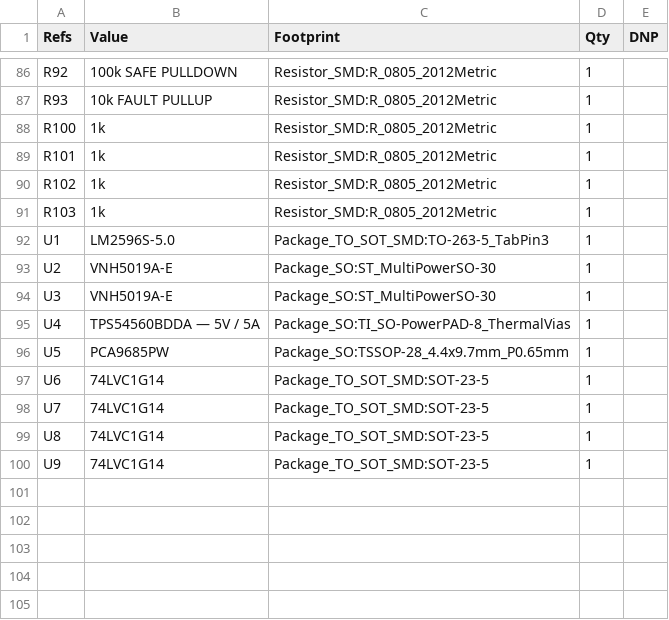
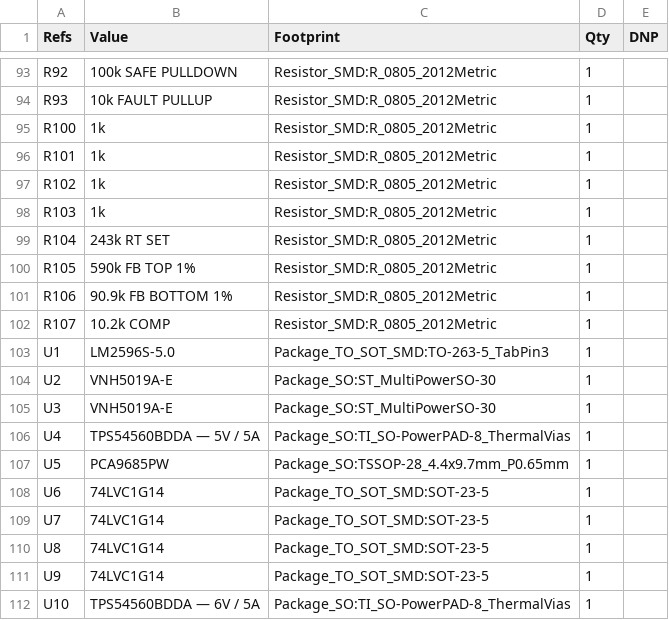
Before and after one commit to harrisontidy/pickleball-robot, a CSV file: pickleball_robot_controller-bom.csv, drawn as a sheet; only a part is shown, gaps mark what is left out; the diff covers the shown part only.

Commit message:
Right-size servo power and add motor cable connectors

```diff
--- a/pickleball_robot_controller-bom.csv
+++ b/pickleball_robot_controller-bom.csv
@@ -91,2 +98,6 @@
 "R103","1k","Resistor_SMD:R_0805_2012Metric","1",""
+"R104","243k RT SET","Resistor_SMD:R_0805_2012Metric","1",""
+"R105","590k FB TOP 1%","Resistor_SMD:R_0805_2012Metric","1",""
+"R106","90.9k FB BOTTOM 1%","Resistor_SMD:R_0805_2012Metric","1",""
+"R107","10.2k COMP","Resistor_SMD:R_0805_2012Metric","1",""
 "U1","LM2596S-5.0","Package_TO_SOT_SMD:TO-263-5_TabPin3","1",""
@@ -100 +111,2 @@
 "U9","74LVC1G14","Package_TO_SOT_SMD:SOT-23-5","1",""
+"U10","TPS54560BDDA — 6V / 5A","Package_SO:TI_SO-PowerPAD-8_ThermalVias","1",""
```
Also changed, not shown: 9 added rows, 2 removed rows and 6 edited cells elsewhere in this file, 7 other files.
